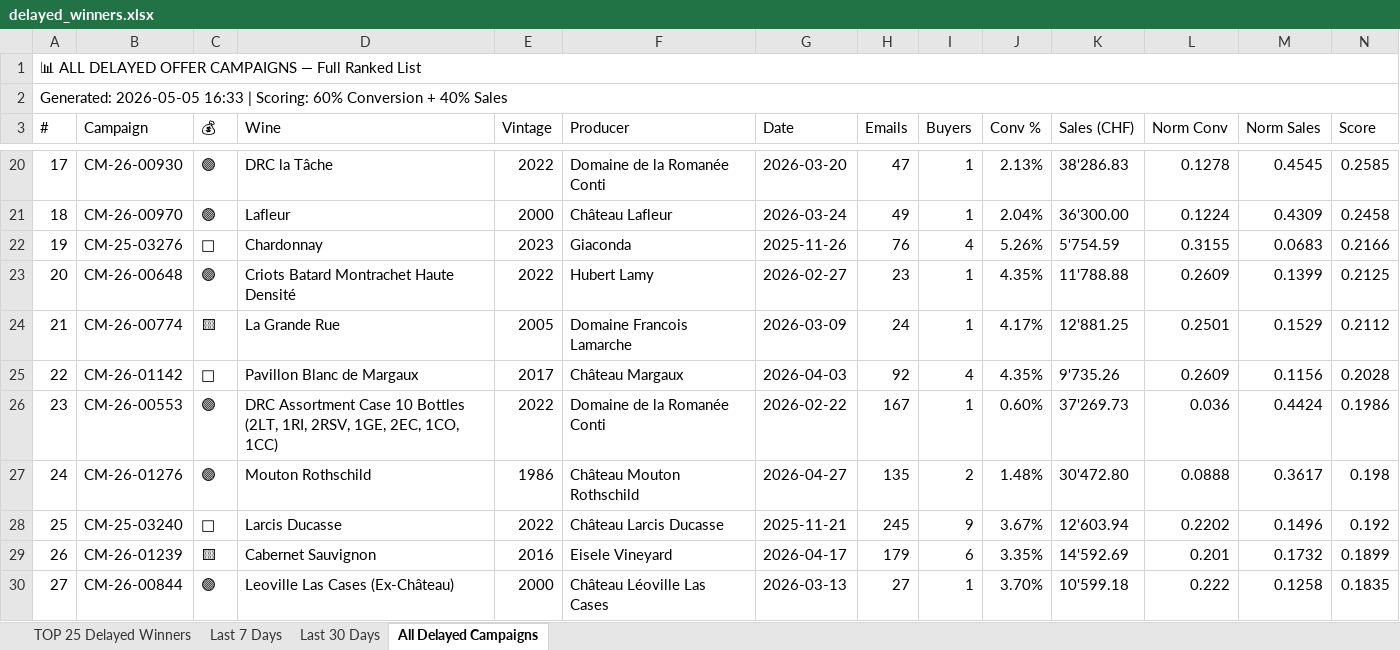
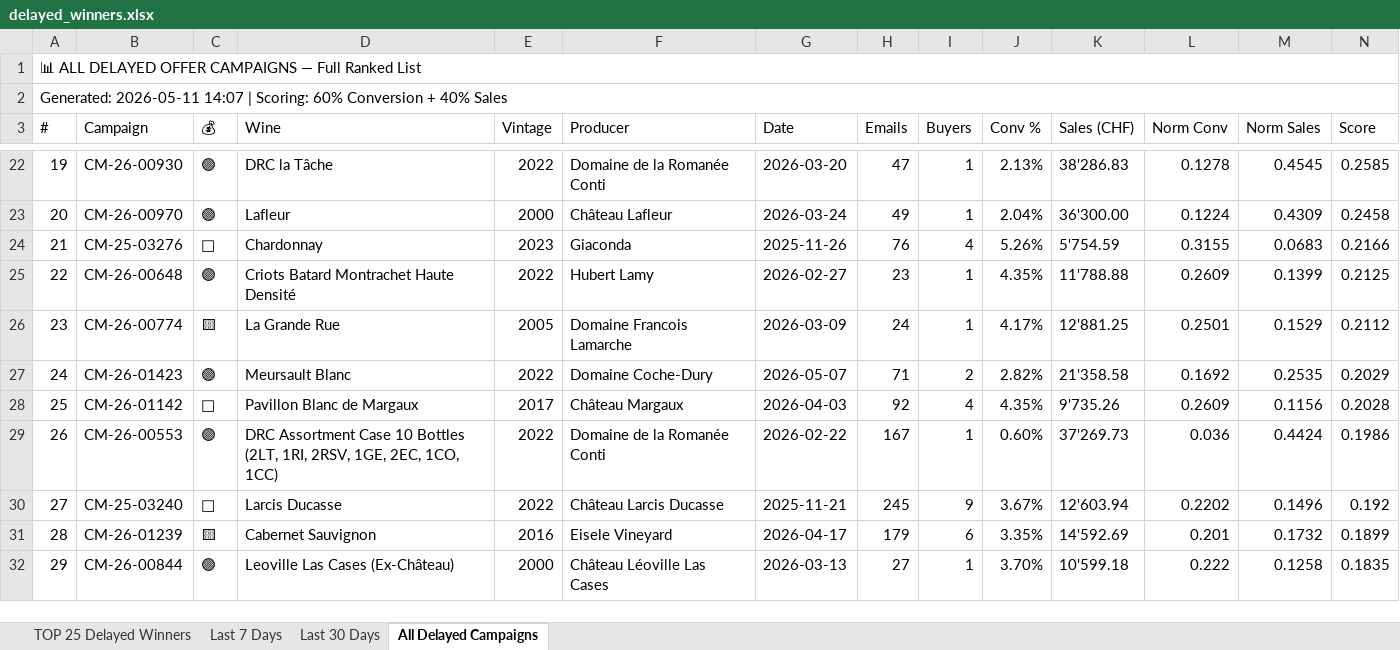
Before and after one commit to Antagata/U_links_pages, an Excel workbook: AVUwinnersCM/delayed_winners.xlsx, sheet All Delayed Campaigns, drawn as a sheet; only a part is shown, gaps mark what is left out; values as stored, in another font and other column widths than the file's, no cell formats; removed rows and columns are numbered as before the commit, all else as after; the diff covers the shown part only; the diff names each change by its address in the sheet, - before the commit and + after, or states it on an @@ line.

```diff
--- a/AVUwinnersCM/delayed_winners.xlsx (sheet All Delayed Campaigns)
+++ b/AVUwinnersCM/delayed_winners.xlsx (sheet All Delayed Campaigns)
@@ column A (#) renumbered from row 2 down @@
+row 27: 24 | CM-26-01423 | 🟣 | Meursault Blanc | 2022 | Domaine Coche-Dury | 2026-05-07 | 71 | 2 | 2.82% | 21'358.58 | 0.1692 | 0.2535 | 0.2029
-row 27: 24 | CM-26-01276 | 🟣 | Mouton Rothschild | 1986 | Château Mouton Rothschild | 2026-04-27 | 135 | 2 | 1.48% | 30'472.80 | 0.0888 | 0.3617 | 0.198
```
Also changed, not shown: 6 added rows, 1 removed row, 11 moved rows and 28 edited cells elsewhere in this sheet, sheet Last 30 Days, sheet TOP 25 Delayed Winners, sheet Last 7 Days, cell formats, AVUwinnersCM/winners_report.xlsx, AVUwinnersCM/winners_report_filtered.xlsx, 10 other files.
